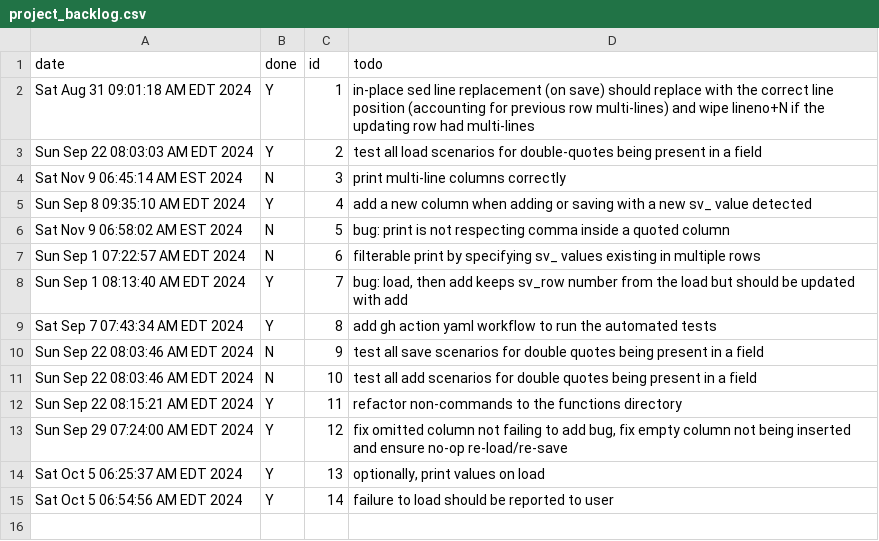
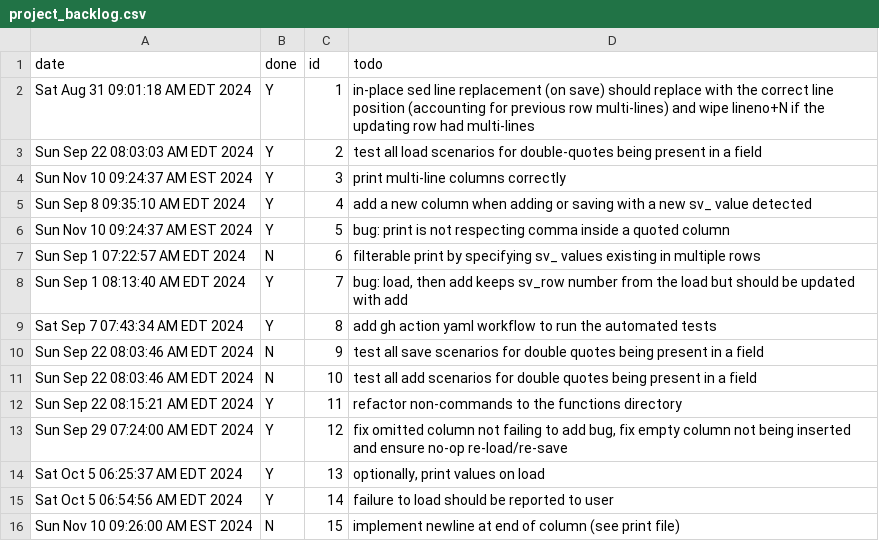
Before and after one commit to koreyhinton/sv, a CSV file: project_backlog.csv, drawn as a sheet.

Commit message:
update backlog

```diff
--- a/project_backlog.csv
+++ b/project_backlog.csv
@@ -3,5 +3,5 @@ Sat Aug 31 09:01:18 AM EDT 2024,Y,1,in-place sed line replacement (on save) shou
 Sun Sep 22 08:03:03 AM EDT 2024,Y,2,test all load scenarios for double-quotes being present in a field
-Sat Nov  9 06:45:14 AM EST 2024,N,3,print multi-line columns correctly
+Sun Nov 10 09:24:37 AM EST 2024,Y,3,print multi-line columns correctly
 Sun Sep  8 09:35:10 AM EDT 2024,Y,4,add a new column when adding or saving with a new sv_ value detected
-Sat Nov  9 06:58:02 AM EST 2024,N,5,bug: print is not respecting comma inside a quoted column
+Sun Nov 10 09:24:37 AM EST 2024,Y,5,bug: print is not respecting comma inside a quoted column
 Sun Sep  1 07:22:57 AM EDT 2024,N,6,filterable print by specifying sv_ values existing in multiple rows
@@ -15 +15,2 @@ Sat Oct  5 06:25:37 AM EDT 2024,Y,13,"optionally, print values on load"
 Sat Oct  5 06:54:56 AM EDT 2024,Y,14,failure to load should be reported to user
+Sun Nov 10 09:26:00 AM EST 2024,N,15,implement newline at end of column (see print file)
```
